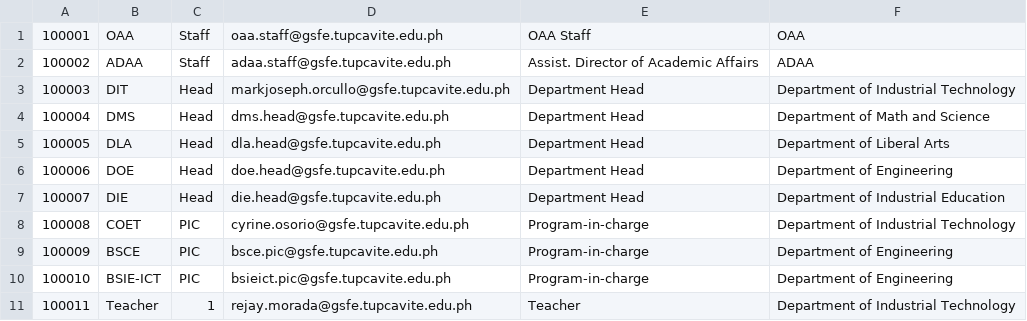
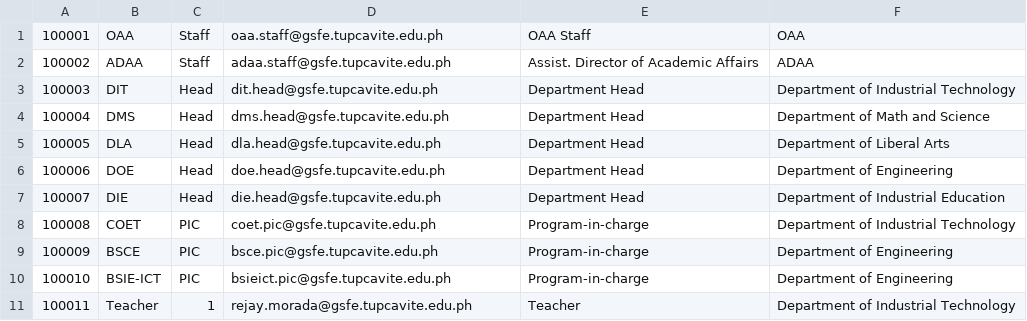
Before and after one commit to CyrineOsorio/tup-assist, a CSV file: CSV Format/Staff.csv, drawn as a sheet.

Commit message:
Add Files

```diff
--- a/CSV Format/Staff.csv
+++ b/CSV Format/Staff.csv
@@ -2,3 +2,3 @@
 100002,ADAA,Staff,adaa.staff@gsfe.tupcavite.edu.ph,Assist. Director of Academic Affairs,ADAA
-100003,DIT,Head,markjoseph.orcullo@gsfe.tupcavite.edu.ph,Department Head,Department of Industrial Technology
+100003,DIT,Head,dit.head@gsfe.tupcavite.edu.ph,Department Head,Department of Industrial Technology
 100004,DMS,Head,dms.head@gsfe.tupcavite.edu.ph,Department Head,Department of Math and Science
@@ -7,3 +7,3 @@
 100007,DIE,Head,die.head@gsfe.tupcavite.edu.ph,Department Head,Department of Industrial Education
-100008,COET,PIC,cyrine.osorio@gsfe.tupcavite.edu.ph,Program-in-charge,Department of Industrial Technology
+100008,COET,PIC,coet.pic@gsfe.tupcavite.edu.ph,Program-in-charge,Department of Industrial Technology
 100009,BSCE,PIC,bsce.pic@gsfe.tupcavite.edu.ph,Program-in-charge,Department of Engineering
```
